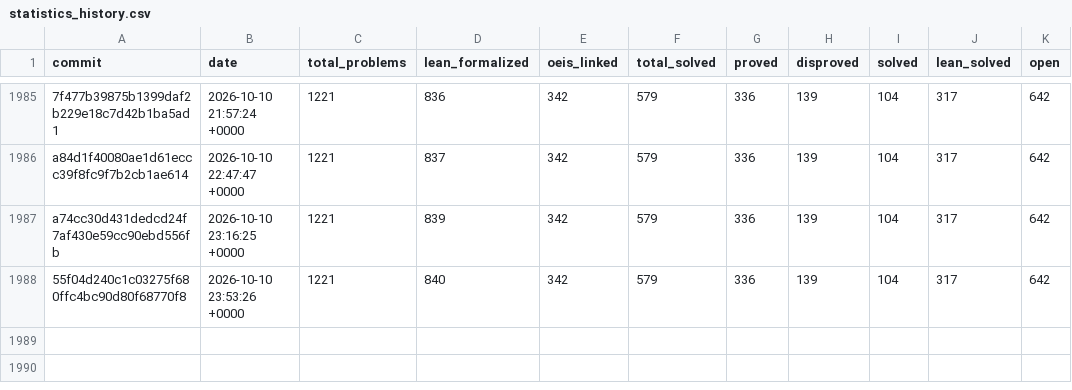
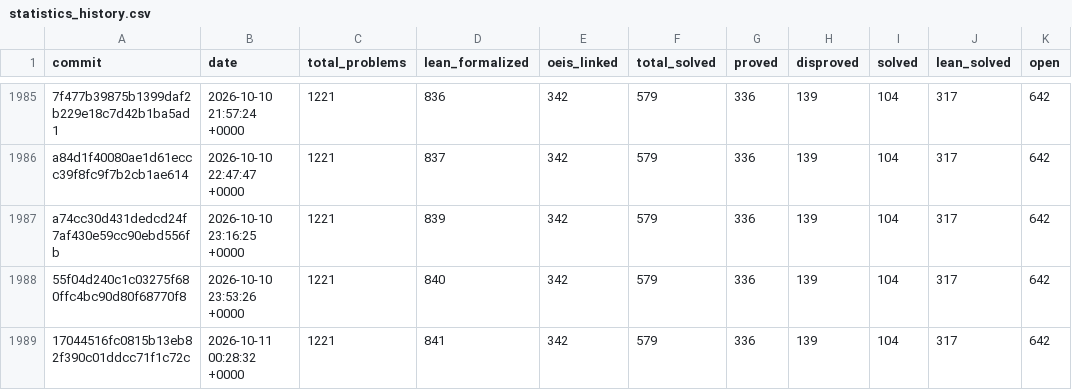
Before and after one commit to manman4/erdosproblems, a CSV file: data/statistics_history.csv, drawn as a sheet; only a part is shown, gaps mark what is left out; the diff names each change by its address in the sheet, - before the commit and + after, or states it on an @@ line.

```diff
--- a/data/statistics_history.csv
+++ b/data/statistics_history.csv
+row 1989: 17044516fc0815b13eb82f390c01ddcc71f1c72c | 2026-10-11 00:28:32 +0000 | 1221 | 841 | 342 | 579 | 336 | 139 | 104 | 317 | 642
```
Also changed, not shown: 2 other files.
